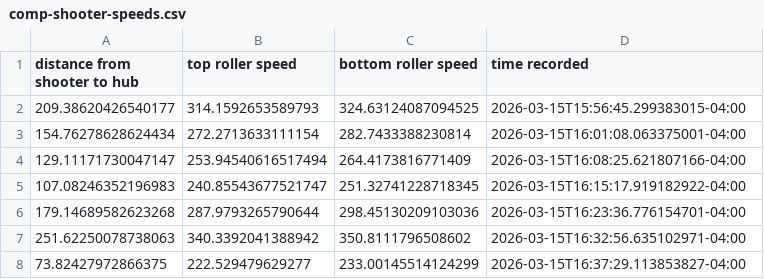
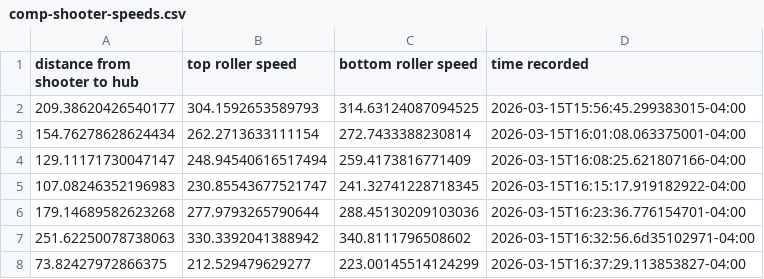
Before and after one commit to frc2399/2026-season, a CSV file: src/main/deploy/comp-shooter-speeds.csv, drawn as a sheet.

```diff
--- a/src/main/deploy/comp-shooter-speeds.csv
+++ b/src/main/deploy/comp-shooter-speeds.csv
@@ -1,8 +1,8 @@
 "distance from shooter to hub", "top roller speed", "bottom roller speed", "time recorded"
-"209.38620426540177","314.1592653589793","324.63124087094525","2026-03-15T15:56:45.299383015-04:00"
-"154.76278628624434","272.2713633111154","282.7433388230814","2026-03-15T16:01:08.063375001-04:00"
-"129.11171730047147","253.94540616517494","264.4173816771409","2026-03-15T16:08:25.621807166-04:00"
-"107.08246352196983","240.85543677521747","251.32741228718345","2026-03-15T16:15:17.919182922-04:00"
-"179.14689582623268","287.9793265790644","298.45130209103036","2026-03-15T16:23:36.776154701-04:00"
-"251.62250078738063","340.3392041388942","350.8111796508602","2026-03-15T16:32:56.635102971-04:00"
-"73.82427972866375","222.529479629277","233.00145514124299","2026-03-15T16:37:29.113853827-04:00"
+"209.38620426540177","304.1592653589793","314.63124087094525","2026-03-15T15:56:45.299383015-04:00"
+"154.76278628624434","262.2713633111154","272.7433388230814","2026-03-15T16:01:08.063375001-04:00"
+"129.11171730047147","248.94540616517494","259.4173816771409","2026-03-15T16:08:25.621807166-04:00"
+"107.08246352196983","230.85543677521747","241.32741228718345","2026-03-15T16:15:17.919182922-04:00"
+"179.14689582623268","277.9793265790644","288.45130209103036","2026-03-15T16:23:36.776154701-04:00"
+"251.62250078738063","330.3392041388942","340.8111796508602","2026-03-15T16:32:56.6d35102971-04:00"
+"73.82427972866375","212.529479629277","223.00145514124299","2026-03-15T16:37:29.113853827-04:00"
```
Also changed, not shown: 8 other files.
